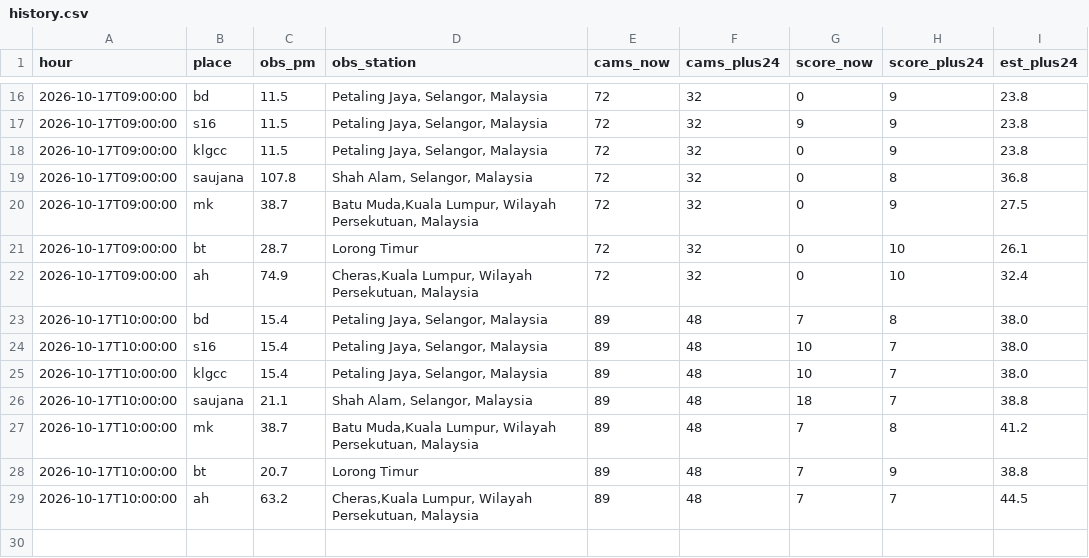
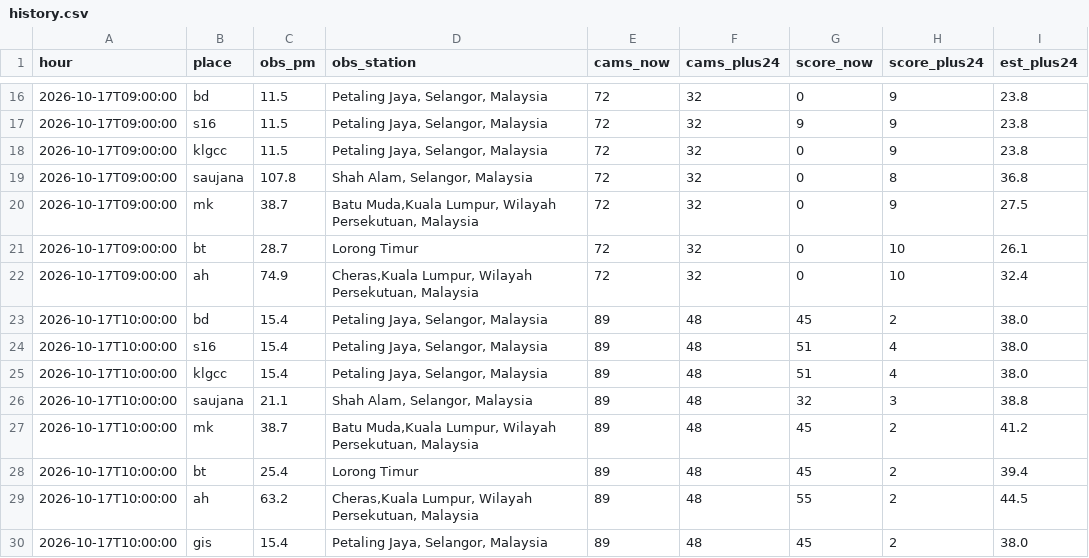
Before and after one commit to xdrbj5wqkf-lang/haze-watch, a CSV file: data/history.csv, drawn as a sheet; only a part is shown, gaps mark what is left out.

Commit message:
Hourly data 2026-10-17T10:00Z

```diff
--- a/data/history.csv
+++ b/data/history.csv
@@ -22,8 +22,9 @@ hour,place,obs_pm,obs_station,cams_now,cams_plus24,score_now,score_plus24,est_pl
 2026-10-17T09:00:00,ah,74.9,"Cheras,Kuala Lumpur, Wilayah Persekutuan, Malaysia",72,32,0,10,32.4
-2026-10-17T10:00:00,bd,15.4,"Petaling Jaya, Selangor, Malaysia",89,48,7,8,38.0
-2026-10-17T10:00:00,s16,15.4,"Petaling Jaya, Selangor, Malaysia",89,48,10,7,38.0
-2026-10-17T10:00:00,klgcc,15.4,"Petaling Jaya, Selangor, Malaysia",89,48,10,7,38.0
-2026-10-17T10:00:00,saujana,21.1,"Shah Alam, Selangor, Malaysia",89,48,18,7,38.8
-2026-10-17T10:00:00,mk,38.7,"Batu Muda,Kuala Lumpur, Wilayah Persekutuan, Malaysia",89,48,7,8,41.2
-2026-10-17T10:00:00,bt,20.7,Lorong Timur,89,48,7,9,38.8
-2026-10-17T10:00:00,ah,63.2,"Cheras,Kuala Lumpur, Wilayah Persekutuan, Malaysia",89,48,7,7,44.5
+2026-10-17T10:00:00,bd,15.4,"Petaling Jaya, Selangor, Malaysia",89,48,45,2,38.0
+2026-10-17T10:00:00,s16,15.4,"Petaling Jaya, Selangor, Malaysia",89,48,51,4,38.0
+2026-10-17T10:00:00,klgcc,15.4,"Petaling Jaya, Selangor, Malaysia",89,48,51,4,38.0
+2026-10-17T10:00:00,saujana,21.1,"Shah Alam, Selangor, Malaysia",89,48,32,3,38.8
+2026-10-17T10:00:00,mk,38.7,"Batu Muda,Kuala Lumpur, Wilayah Persekutuan, Malaysia",89,48,45,2,41.2
+2026-10-17T10:00:00,bt,25.4,Lorong Timur,89,48,45,2,39.4
+2026-10-17T10:00:00,ah,63.2,"Cheras,Kuala Lumpur, Wilayah Persekutuan, Malaysia",89,48,55,2,44.5
+2026-10-17T10:00:00,gis,15.4,"Petaling Jaya, Selangor, Malaysia",89,48,45,2,38.0
```
